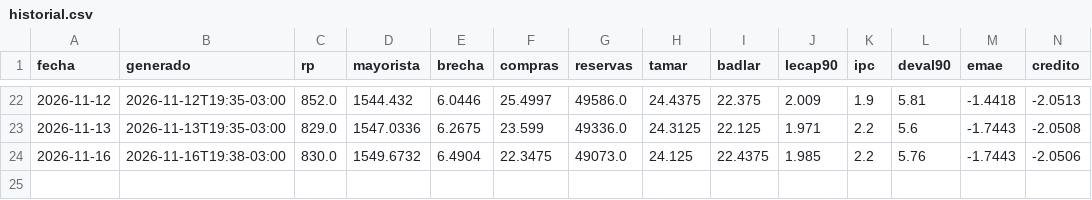
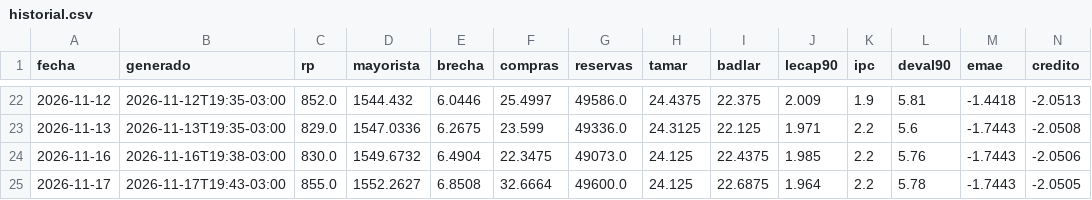
Before and after one commit to cristian-mktboard/mktboard-datos, a CSV file: data/historial.csv, drawn as a sheet; only a part is shown, gaps mark what is left out; rows hold the shown columns only; the diff names each change by its address in the sheet, - before the commit and + after, or states it on an @@ line.

```diff
--- a/data/historial.csv
+++ b/data/historial.csv
+row 25: 2026-11-17 | 2026-11-17T19:43-03:00 | 855.0 | 1552.2627 | 6.8508 | 32.6664 | 49600.0 | 24.125 | 22.6875 | 1.964 | 2.2 | 5.78 | -1.7443 | -2.0505
```
Also changed, not shown: 4 other files.
